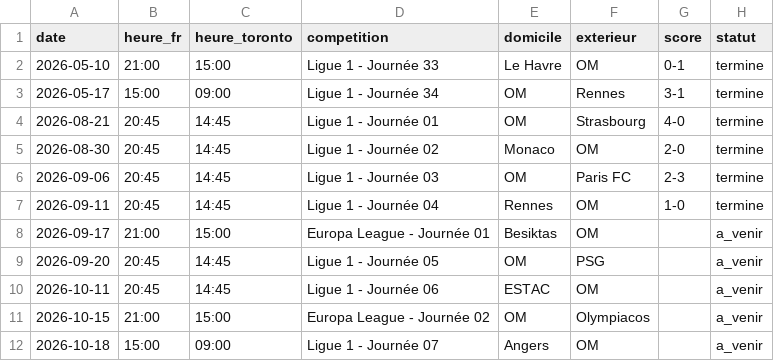
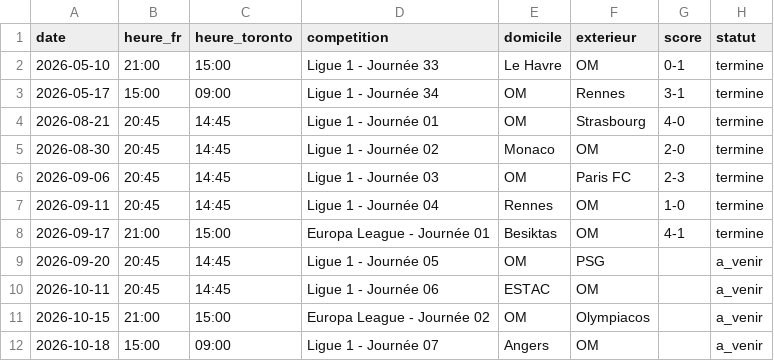
Before and after one commit to martindelhomme/omtorontoclub.github.io, a CSV file: matchs.csv, drawn as a sheet.

Commit message:
Update match result for Europa League match

```diff
--- a/matchs.csv
+++ b/matchs.csv
@@ -7,3 +7,3 @@ date,heure_fr,heure_toronto,competition,domicile,exterieur,score,statut
 2026-09-11,20:45,14:45,Ligue 1 - Journée 04,Rennes,OM,1-0,termine
-2026-09-17,21:00,15:00,Europa League - Journée 01,Besiktas,OM,,a_venir
+2026-09-17,21:00,15:00,Europa League - Journée 01,Besiktas,OM,4-1,termine
 2026-09-20,20:45,14:45,Ligue 1 - Journée 05,OM,PSG,,a_venir
```
